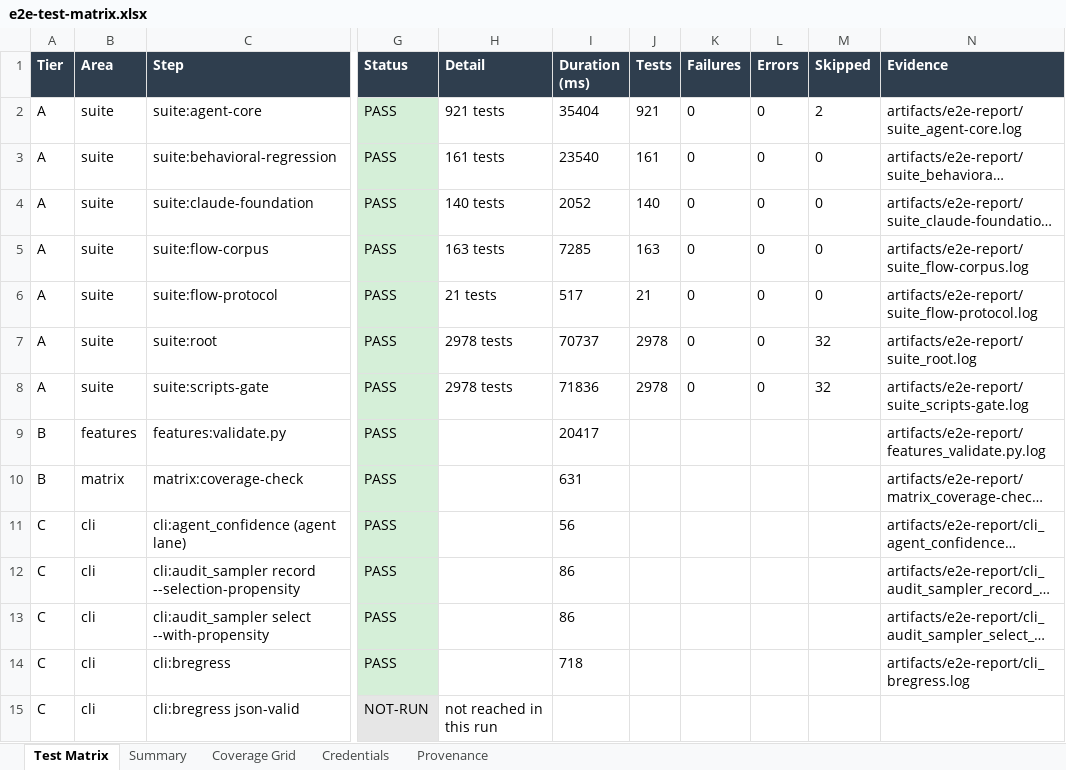
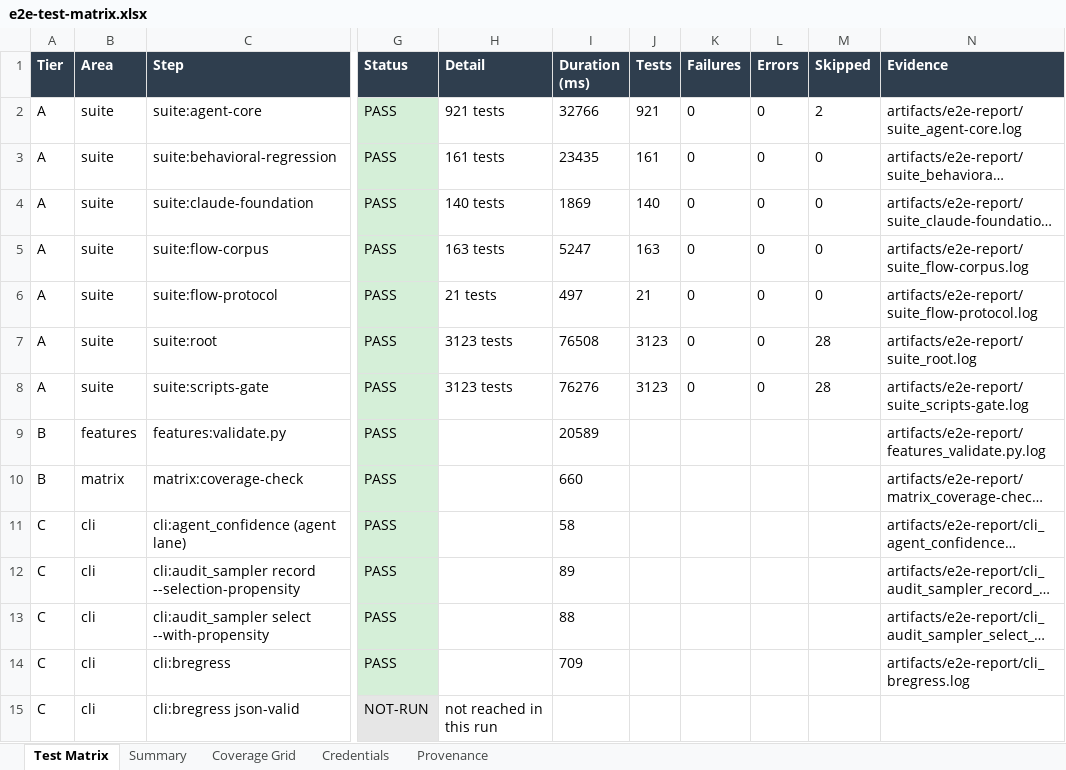
Before and after one commit to ianshank/Agents, an Excel workbook: docs/e2e-matrix/e2e-test-matrix.xlsx, sheet Test Matrix, drawn as a sheet; only a part is shown, gaps mark what is left out; long unchanged cells end in …; values as stored, in another font and other column widths than the file's, no borders; the diff covers the shown part only; the diff names each change by its address in the sheet, - before the commit and + after, or states it on an @@ line.

```diff
--- a/docs/e2e-matrix/e2e-test-matrix.xlsx (sheet Test Matrix)
+++ b/docs/e2e-matrix/e2e-test-matrix.xlsx (sheet Test Matrix)
-I2 (Duration (ms)): 35404
+I2 (Duration (ms)): 32766
-I3 (Duration (ms)): 23540
+I3 (Duration (ms)): 23435
-I4 (Duration (ms)): 2052
+I4 (Duration (ms)): 1869
-I5 (Duration (ms)): 7285
+I5 (Duration (ms)): 5247
-I6 (Duration (ms)): 517
+I6 (Duration (ms)): 497
-H7:H8 (Detail): 2978 tests
+H7:H8 (Detail): 3123 tests
-I7 (Duration (ms)): 70737
+I7 (Duration (ms)): 76508
-J7:J8 (Tests): 2978
+J7:J8 (Tests): 3123
-M7:M8 (Skipped): 32
+M7:M8 (Skipped): 28
-I8 (Duration (ms)): 71836
+I8 (Duration (ms)): 76276
-I9 (Duration (ms)): 20417
+I9 (Duration (ms)): 20589
-I10 (Duration (ms)): 631
+I10 (Duration (ms)): 660
-I11 (Duration (ms)): 56
+I11 (Duration (ms)): 58
-I12 (Duration (ms)): 86
+I12 (Duration (ms)): 89
-I13 (Duration (ms)): 86
+I13 (Duration (ms)): 88
-I14 (Duration (ms)): 718
+I14 (Duration (ms)): 709
```
Also changed, not shown: 14 edited cells elsewhere in this sheet, sheet Provenance, sheet Coverage Grid, 9 other files.
